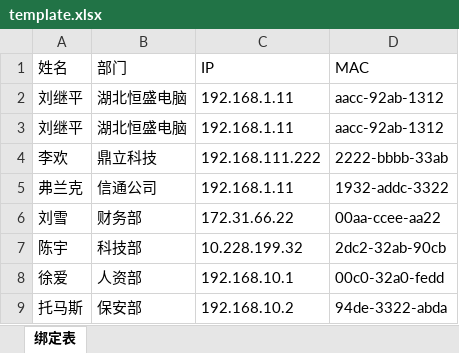
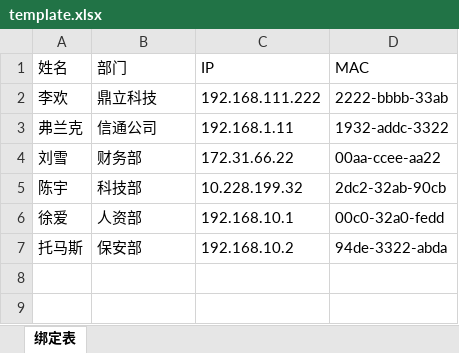
Before and after one commit to sammiriche/datacode, an Excel workbook: 14.信息台帐管理6.0/template.xlsx, sheet 绑定表, drawn as a sheet; values as stored, in another font and other column widths than the file's, no borders; the diff names each change by its address in the sheet, - before the commit and + after, or states it on an @@ line.

```diff
--- a/14.信息台帐管理6.0/template.xlsx (sheet 绑定表)
+++ b/14.信息台帐管理6.0/template.xlsx (sheet 绑定表)
-row 2: 刘继平 | 湖北恒盛电脑 | 192.168.1.11 | aacc-92ab-1312
-row 3: 刘继平 | 湖北恒盛电脑 | 192.168.1.11 | aacc-92ab-1312
```
Also changed, not shown: 7 other files.
